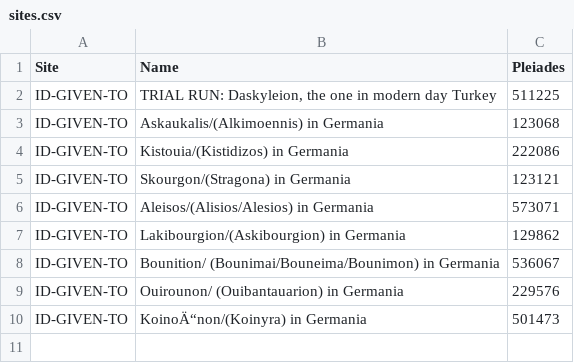
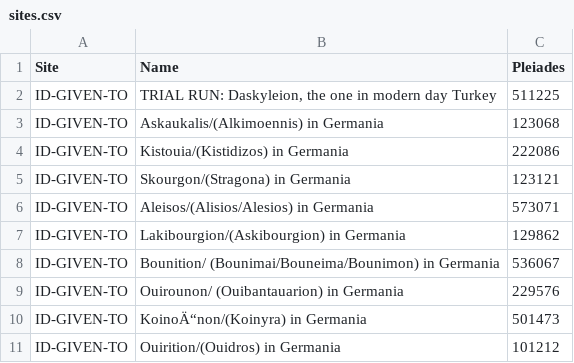
Before and after one commit to caseycarty/ptolemy, a CSV file: sites.csv, drawn as a sheet; the diff names each change by its address in the sheet, - before the commit and + after, or states it on an @@ line.

Commit message:
Update sites.csv

```diff
--- a/sites.csv
+++ b/sites.csv
+row 11: ID-GIVEN-TO | Ouirition/(Ouidros) in Germania | 101212
```
